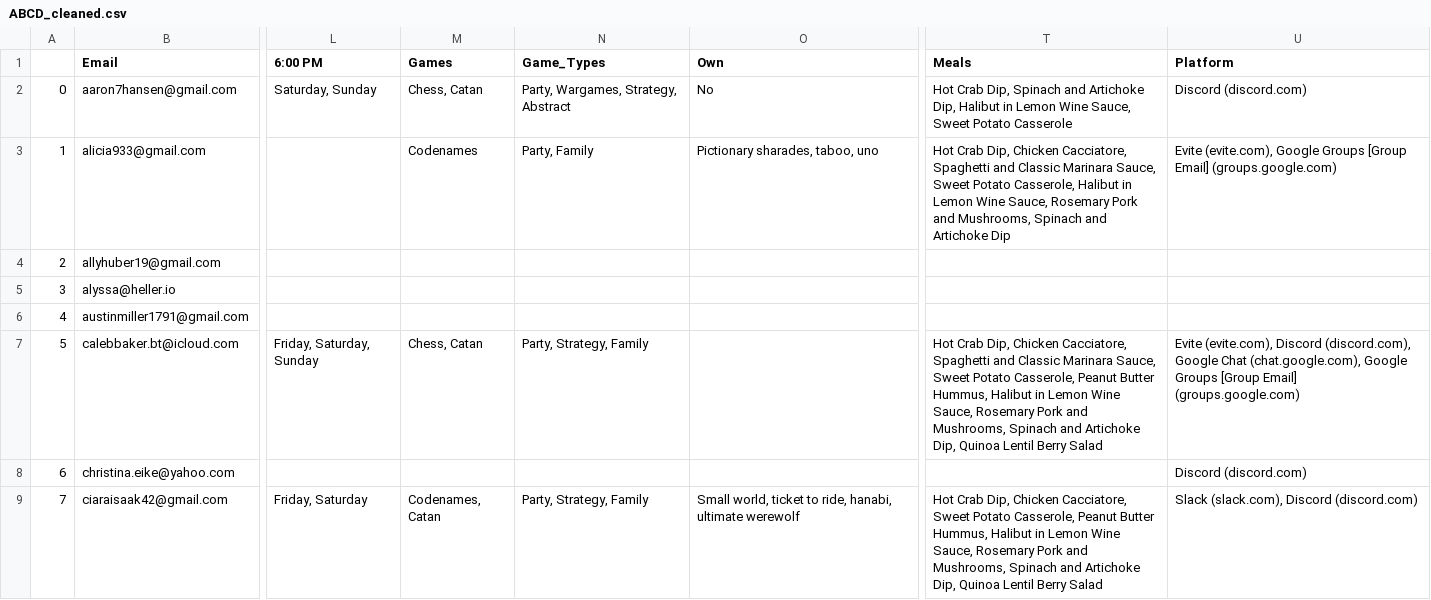
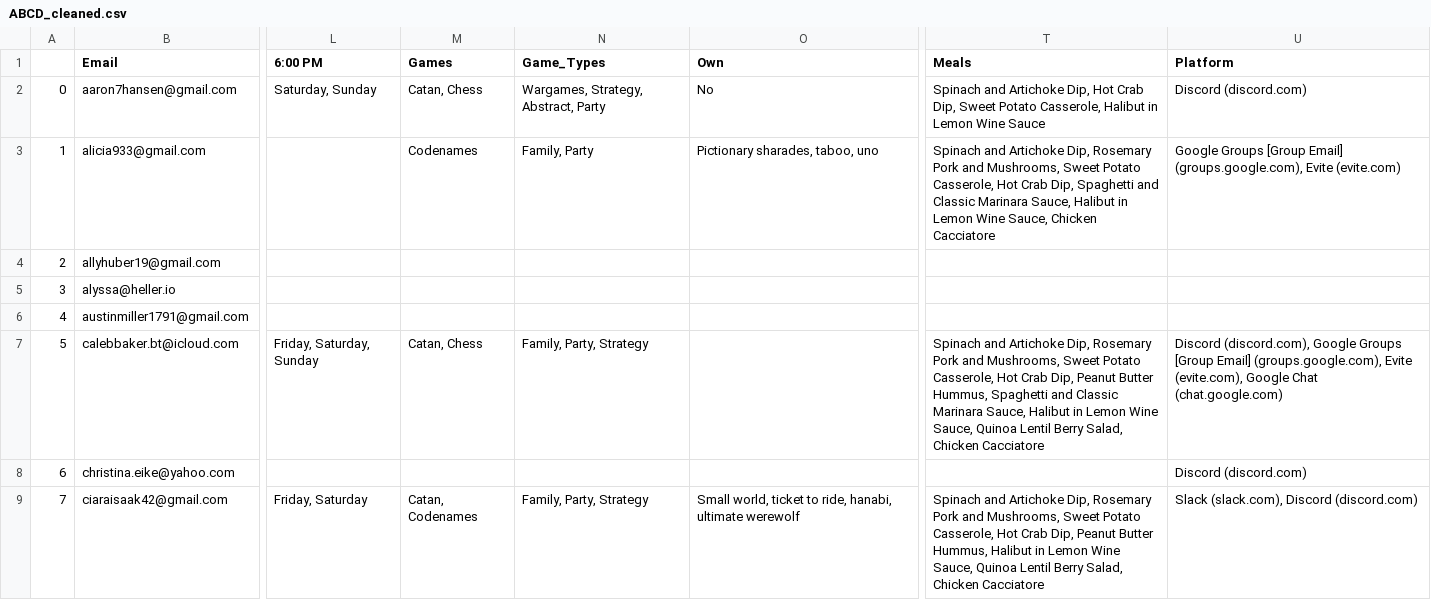
Before and after one commit to CategorIAN/ABCD, a CSV file: ABCD_cleaned.csv, drawn as a sheet; only a part is shown, gaps mark what is left out; the diff covers the shown part only; the diff names each change by its address in the sheet, - before the commit and + after, or states it on an @@ line.

Commit message:
Worked on Allergies.

```diff
--- a/ABCD_cleaned.csv
+++ b/ABCD_cleaned.csv
-M2 (Games): Chess, Catan
+M2 (Games): Catan, Chess
-N2 (Game_Types): Party, Wargames, Strategy, Abstract
+N2 (Game_Types): Wargames, Strategy, Abstract, Party
-T2 (Meals): Hot Crab Dip, Spinach and Artichoke Dip, Halibut in Lemon Wine Sauce, Sweet Potato Casserole
+T2 (Meals): Spinach and Artichoke Dip, Hot Crab Dip, Sweet Potato Casserole, Halibut in Lemon Wine Sauce
-N3 (Game_Types): Party, Family
+N3 (Game_Types): Family, Party
-T3 (Meals): Hot Crab Dip, Chicken Cacciatore, Spaghetti and Classic Marinara Sauce, Sweet Potato Casserole, Halibut in Lemon Wine Sauce, Rosemary Pork and Mushrooms, Spinach and Artichoke Dip
+T3 (Meals): Spinach and Artichoke Dip, Rosemary Pork and Mushrooms, Sweet Potato Casserole, Hot Crab Dip, Spaghetti and Classic Marinara Sauce, Halibut in Lemon Wine Sauce, Chicken Cacciatore
-U3 (Platform): Evite (evite.com), Google Groups [Group Email] (groups.google.com)
+U3 (Platform): Google Groups [Group Email] (groups.google.com), Evite (evite.com)
-M7 (Games): Chess, Catan
+M7 (Games): Catan, Chess
-N7 (Game_Types): Party, Strategy, Family
+N7 (Game_Types): Family, Party, Strategy
-T7 (Meals): Hot Crab Dip, Chicken Cacciatore, Spaghetti and Classic Marinara Sauce, Sweet Potato Casserole, Peanut Butter Hummus, Halibut in Lemon Wine Sauce, Rosemary Pork and Mushrooms, Spinach and Artichoke Dip, Quinoa Lentil Berry Salad
+T7 (Meals): Spinach and Artichoke Dip, Rosemary Pork and Mushrooms, Sweet Potato Casserole, Hot Crab Dip, Peanut Butter Hummus, Spaghetti and Classic Marinara Sauce, Halibut in Lemon Wine Sauce, Quinoa Lentil Berry Salad, Chicken Cacciatore
-U7 (Platform): Evite (evite.com), Discord (discord.com), Google Chat (chat.google.com), Google Groups [Group Email] (groups.google.com)
+U7 (Platform): Discord (discord.com), Google Groups [Group Email] (groups.google.com), Evite (evite.com), Google Chat (chat.google.com)
-M9 (Games): Codenames, Catan
+M9 (Games): Catan, Codenames
-N9 (Game_Types): Party, Strategy, Family
+N9 (Game_Types): Family, Party, Strategy
-T9 (Meals): Hot Crab Dip, Chicken Cacciatore, Sweet Potato Casserole, Peanut Butter Hummus, Halibut in Lemon Wine Sauce, Rosemary Pork and Mushrooms, Spinach and Artichoke Dip, Quinoa Lentil Berry Salad
+T9 (Meals): Spinach and Artichoke Dip, Rosemary Pork and Mushrooms, Sweet Potato Casserole, Hot Crab Dip, Peanut Butter Hummus, Halibut in Lemon Wine Sauce, Quinoa Lentil Berry Salad, Chicken Cacciatore
```
Also changed, not shown: 92 edited cells elsewhere in this file, 3 other files.
